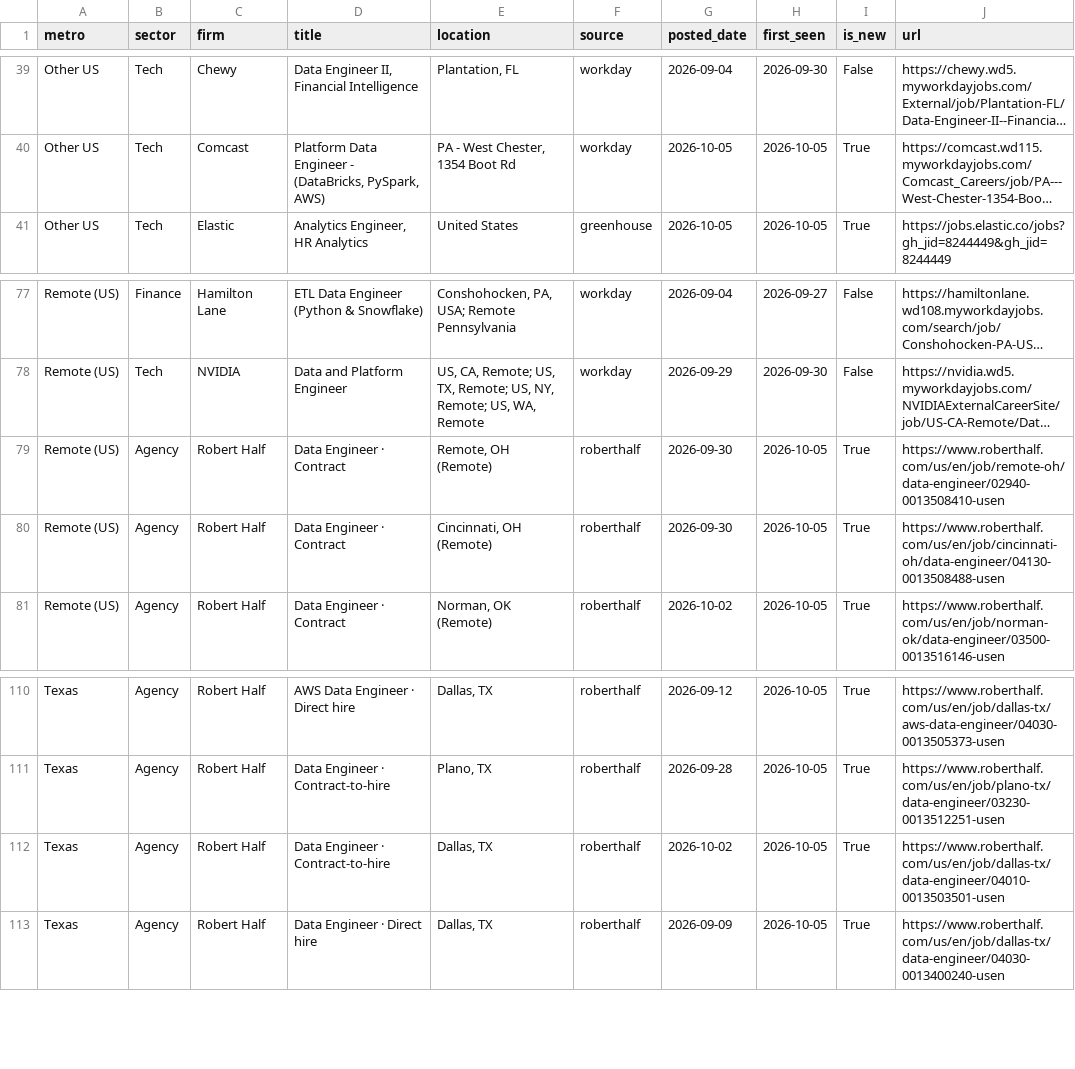
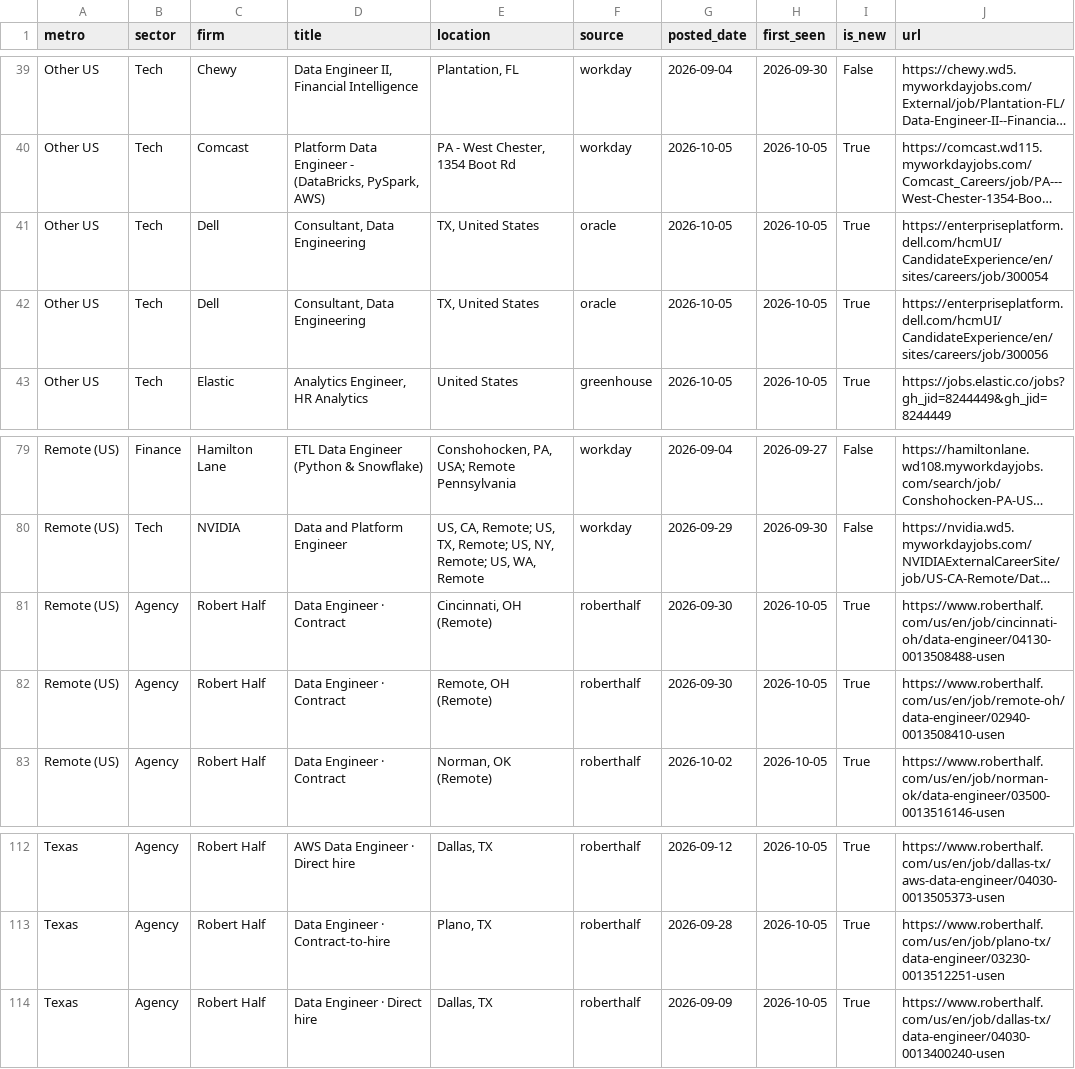
Before and after one commit to nakuljadeja08/Street-Watch, a CSV file: tech_watch_jobs.csv, drawn as a sheet; only a part is shown, gaps mark what is left out; long unchanged cells end in …; removed rows and columns are numbered as before the commit, all else as after; the diff names each change by its address in the sheet, - before the commit and + after, or states it on an @@ line.

Commit message:
chore: daily tech pull 2026-10-05

```diff
--- a/tech_watch_jobs.csv
+++ b/tech_watch_jobs.csv
+row 41: Other US | Tech | Dell | Consultant, Data Engineering | TX, United States | oracle | 2026-10-05 | 2026-10-05 | True | https://enterpriseplatform.dell.com/hcmUI/CandidateExperience/en/sites/careers/job/300054
+row 42: Other US | Tech | Dell | Consultant, Data Engineering | TX, United States | oracle | 2026-10-05 | 2026-10-05 | True | https://enterpriseplatform.dell.com/hcmUI/CandidateExperience/en/sites/careers/job/300056
@@ row 80 moved to row 81: Remote (US) @@
-row 112: Texas | Agency | Robert Half | Data Engineer · Contract-to-hire | Dallas, TX | roberthalf | 2026-10-02 | 2026-10-05 | True | https://www.roberthalf.com/us/en/job/dallas-tx/data-engineer/04010-0013503501-usen
```
Also changed, not shown: 3 other files.
